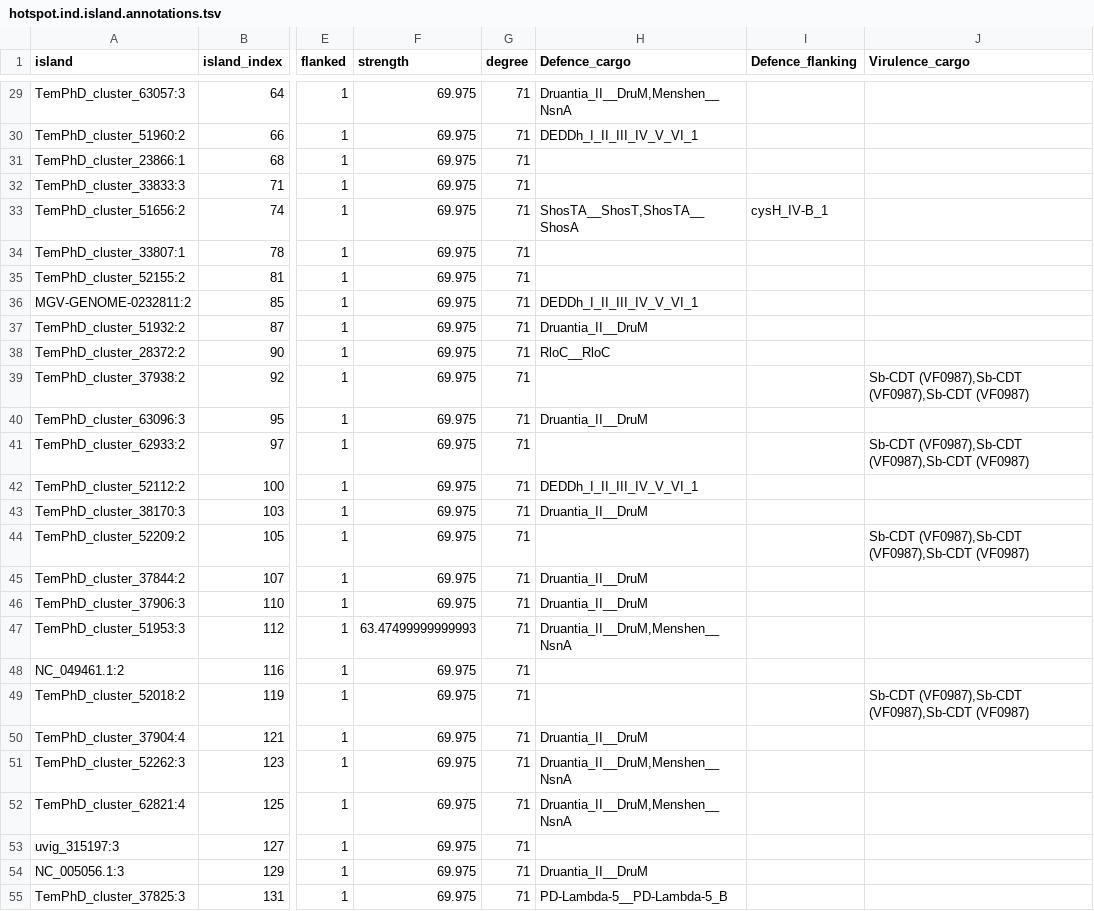
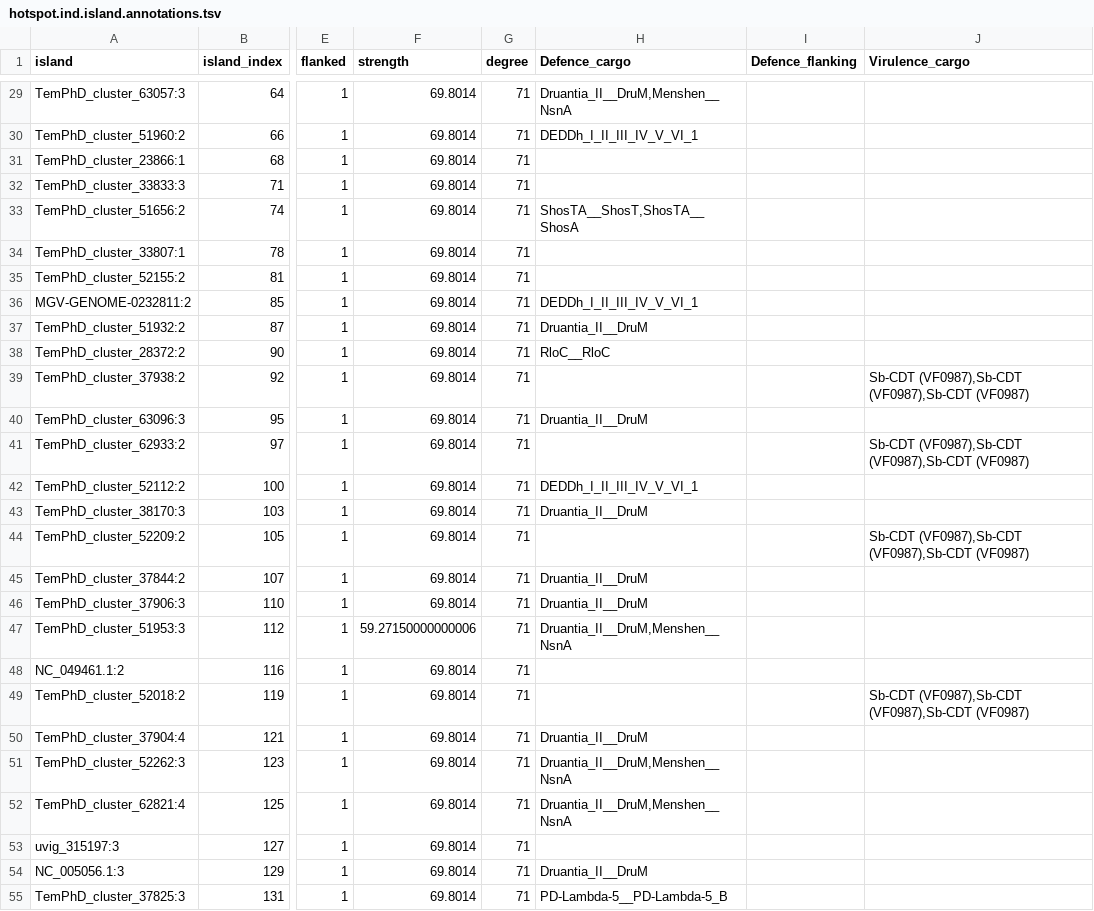
Before and after one commit to art-egorov/ilund4u, a TSV file: ilund4u/ilund4u_data/guide/P2-like_phages_guide_DB/hotspot.ind.island.annotations.tsv, drawn as a sheet; only a part is shown, gaps mark what is left out; the diff covers the shown part only; the diff names each change by its address in the sheet, - before the commit and + after, or states it on an @@ line.

```diff
--- a/ilund4u/ilund4u_data/guide/P2-like_phages_guide_DB/hotspot.ind.island.annotations.tsv
+++ b/ilund4u/ilund4u_data/guide/P2-like_phages_guide_DB/hotspot.ind.island.annotations.tsv
-F29:F46 (strength): 69.975
+F29:F46 (strength): 69.8014
-I33 (Defence_flanking): cysH_IV-B_1
+I33 (Defence_flanking): (empty)
-F47 (strength): 63.47499999999993
+F47 (strength): 59.27150000000006
-F48:F55 (strength): 69.975
+F48:F55 (strength): 69.8014
```
Also changed, not shown: 43 edited cells elsewhere in this file, ilund4u/ilund4u_data/guide/P2-like_phages_guide_DB/hotspots.annotations.tsv, ilund4u/ilund4u_data/guide/P2-like_phages_guide_DB/proteomes.annotations.tsv, 27 other files.
